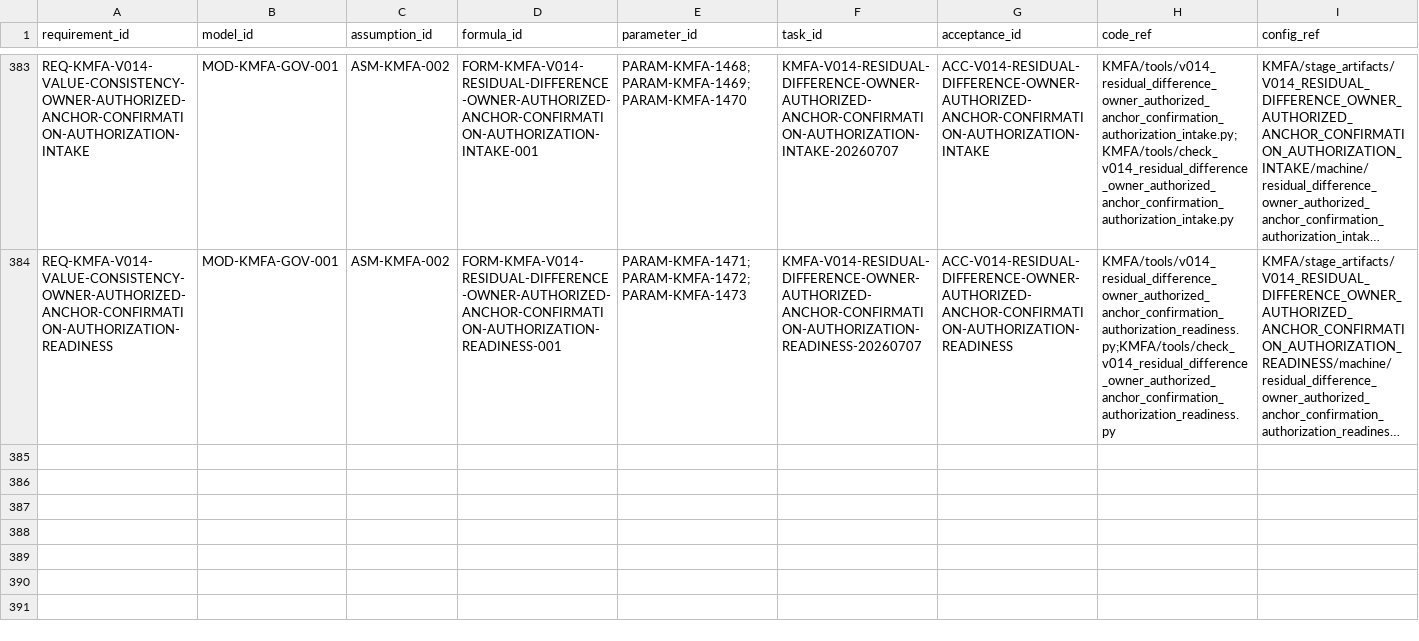
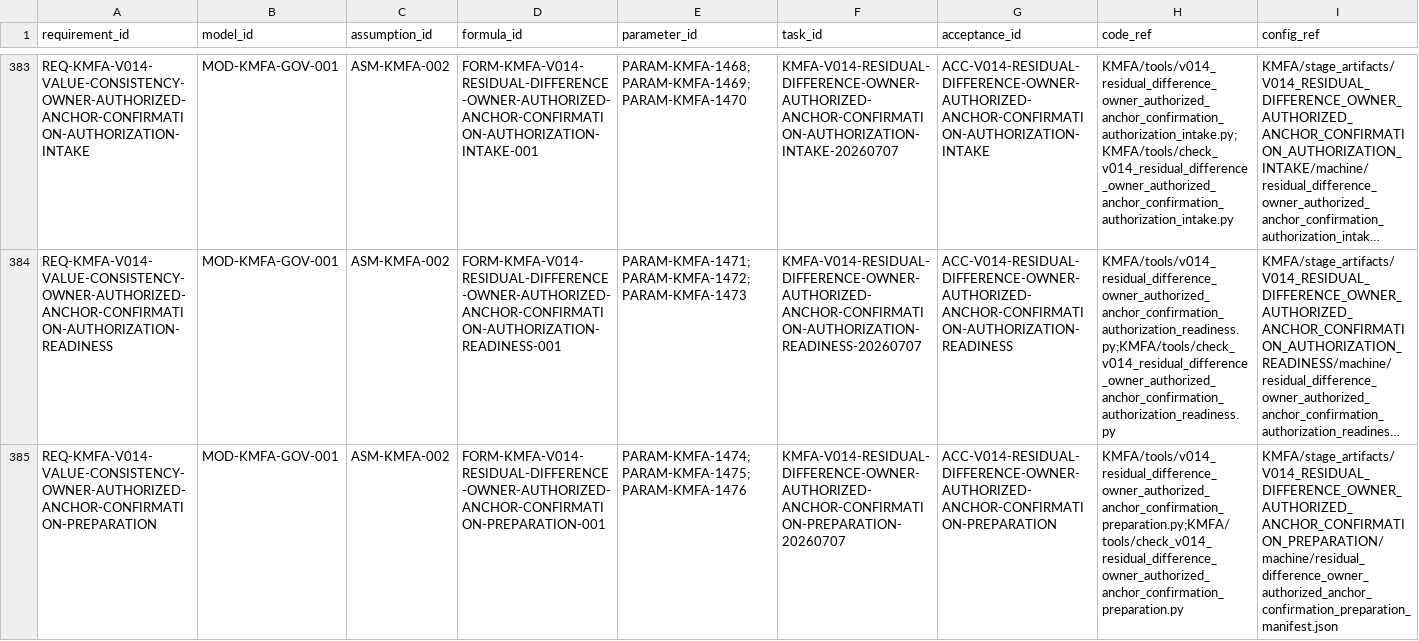
Before and after one commit to LinzeColin/KMOS, a CSV file: KMFA/docs/governance/TRACEABILITY_MATRIX.csv, drawn as a sheet; only a part is shown, gaps mark what is left out; long unchanged cells end in …; rows hold the shown columns only; the diff names each change by its address in the sheet, - before the commit and + after, or states it on an @@ line.

Commit message:
KMFA v0.1.4 prepare owner anchor confirmation

```diff
--- a/KMFA/docs/governance/TRACEABILITY_MATRIX.csv
+++ b/KMFA/docs/governance/TRACEABILITY_MATRIX.csv
+row 385: REQ-KMFA-V014-VALUE-CONSISTENCY-OWNER-AUTHORIZED-ANCHOR-CONFIRMATION-PREPARATION | MOD-KMFA-GOV-001 | ASM-KMFA-002 | FORM-KMFA-V014-RESIDUAL-DIFFERENCE-OWNER-AUTHORIZED-ANCHOR-CONFIRMATION-PREPARATION-001 | PARAM-KMFA-1474;PARAM-KMFA-1475;PARAM-KMFA-1476 | KMFA-V014-RESIDUAL-DIFFERENCE-OWNER-AUTHORIZED-ANCHOR-CONFIRMATION-PREPARATION-20260707 | ACC-V014-RESIDUAL-DIFFERENCE-OWNER-AUTHORIZED-ANCHOR-CONFIRMATION-PREPARATION | KMFA/tools/v014_residual_difference_owner_authorized_anchor_confirmation_preparation.py;KMFA/tools/check_v014_residual_difference_owner_authorized_anchor_confirmation_preparation.py | KMFA/stage_artifacts/V014_RESIDUAL_DIFFERENCE_OWNER_AUTHORIZED_ANCHOR_CONFIRMATION_PREPARATION/machine/residual_difference_owner_authorized_anchor_confirmation_preparation_manifest.json
```
Also changed, not shown: 35 other files.
